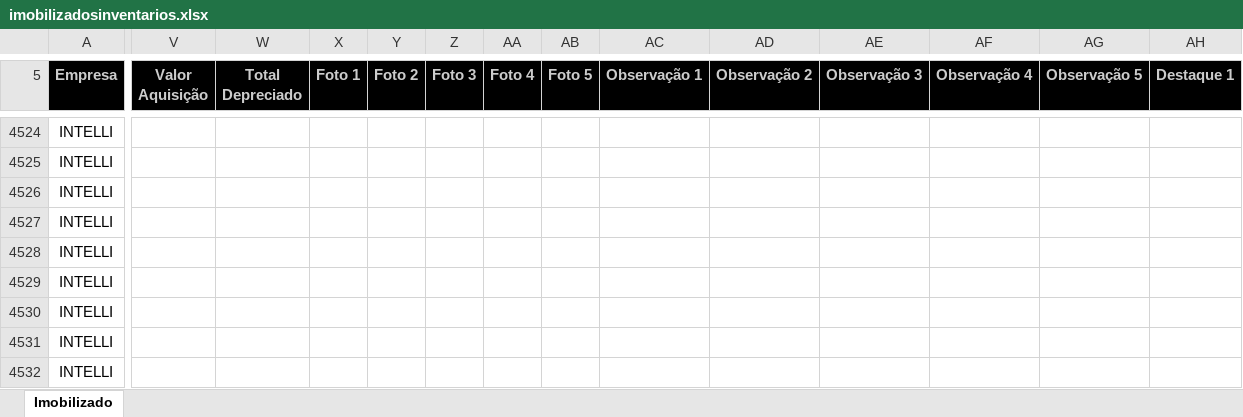
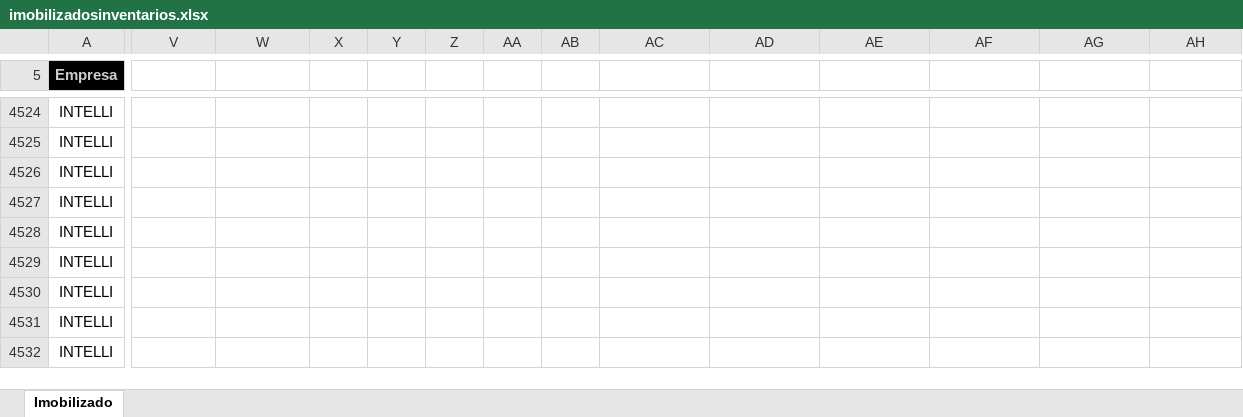
Before and after one commit to Falconii/simionato_ativo_backend, an Excel workbook: rel_excel/imobilizadosinventarios.xlsx, sheet Imobilizado, drawn as a sheet; only a part is shown, gaps mark what is left out; the shorter side is filled out with more unchanged rows; values as stored, in another font and other column widths than the file's, no borders; charts and pictures not drawn; removed rows and columns are numbered as before the commit, all else as after; rows hold the shown columns only; the diff covers the shown part only; the diff names each change by its address in the sheet, - before the commit and + after, or states it on an @@ line.

```diff
--- a/rel_excel/imobilizadosinventarios.xlsx (sheet Imobilizado)
+++ b/rel_excel/imobilizadosinventarios.xlsx (sheet Imobilizado)
-V5: Valor Aquisição
+V5: (empty)
-V5:AH5 fill: #000000
+V5:AH5 fill: none
-W5: Total Depreciado
+W5: (empty)
-X5: Foto 1
+X5: (empty)
-Y5: Foto 2
+Y5: (empty)
-Z5: Foto 3
+Z5: (empty)
-AA5: Foto 4
+AA5: (empty)
-AB5: Foto 5
+AB5: (empty)
-AC5: Observação 1
+AC5: (empty)
-AD5: Observação 2
+AD5: (empty)
-AE5: Observação 3
+AE5: (empty)
-AF5: Observação 4
+AF5: (empty)
-AG5: Observação 5
+AG5: (empty)
-AH5: Destaque 1
+AH5: (empty)
-row 4529: INTELLI
-row 4530: INTELLI
-row 4531: INTELLI
-row 4532: INTELLI
```
Also changed, not shown: 27 added rows, 4 removed rows, 64 edited cells and cell formats elsewhere in this sheet, charts or pictures, 2 other files.
